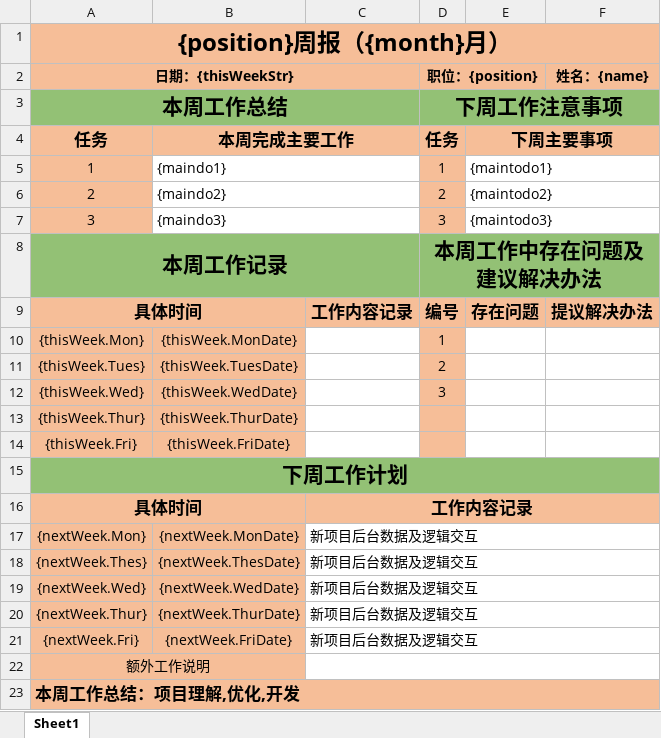
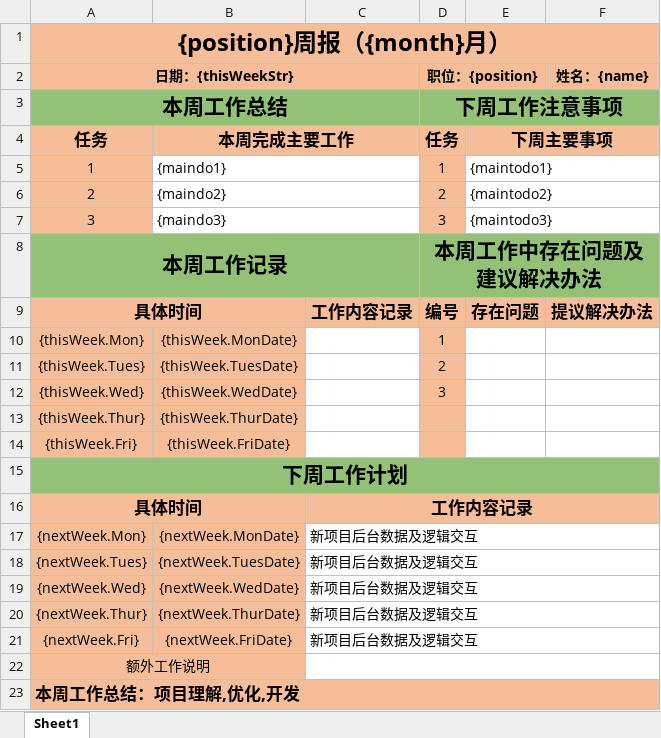
Before and after one commit to Grewer/weeklyGenerate, an Excel workbook: template.xlsx, sheet Sheet1, drawn as a sheet; values as stored, in another font and other column widths than the file's, no borders; the diff names each change by its address in the sheet, - before the commit and + after, or states it on an @@ line.

```diff
--- a/template.xlsx (sheet Sheet1)
+++ b/template.xlsx (sheet Sheet1)
-A18 (日期：{thisWeekStr}): {nextWeek.Thes}
+A18 (日期：{thisWeekStr}): {nextWeek.Tues}
-B18: {nextWeek.ThesDate}
+B18: {nextWeek.TuesDate}
```
Also changed, not shown: 2 other files.
